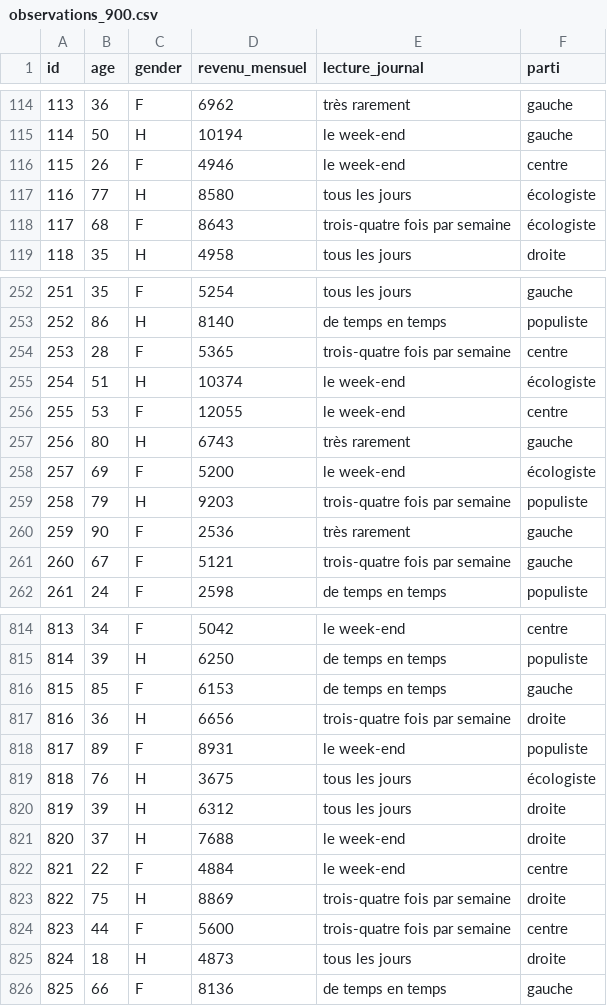
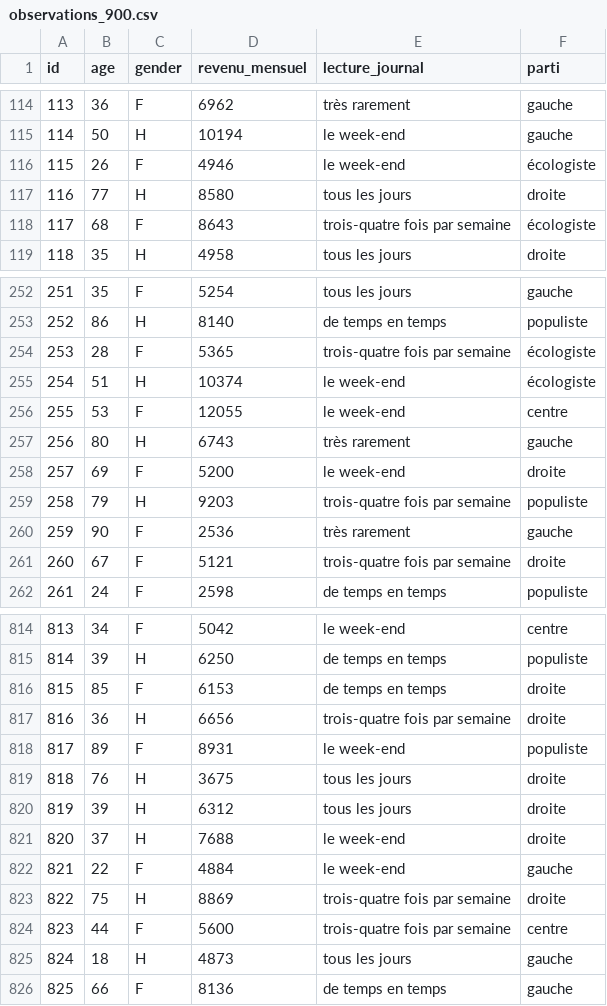
Before and after one commit to Sciences-historiques-numeriques/histoire_numerique_methodes, a CSV file: statistiques_descriptives/data/observations_900.csv, drawn as a sheet; only a part is shown, gaps mark what is left out; the diff covers the shown part only.

Commit message:
modification population: parti/age

```diff
--- a/statistiques_descriptives/data/observations_900.csv
+++ b/statistiques_descriptives/data/observations_900.csv
@@ -115,4 +115,4 @@
 114,50,H,10194,le week-end,gauche
-115,26,F,4946,le week-end,centre
-116,77,H,8580,tous les jours,écologiste
+115,26,F,4946,le week-end,écologiste
+116,77,H,8580,tous les jours,droite
 117,68,F,8643,trois-quatre fois par semaine,écologiste
@@ -253,3 +253,3 @@
 252,86,H,8140,de temps en temps,populiste
-253,28,F,5365,trois-quatre fois par semaine,centre
+253,28,F,5365,trois-quatre fois par semaine,écologiste
 254,51,H,10374,le week-end,écologiste
@@ -257,6 +257,6 @@
 256,80,H,6743,très rarement,gauche
-257,69,F,5200,le week-end,écologiste
+257,69,F,5200,le week-end,droite
 258,79,H,9203,trois-quatre fois par semaine,populiste
 259,90,F,2536,très rarement,gauche
-260,67,F,5121,trois-quatre fois par semaine,gauche
+260,67,F,5121,trois-quatre fois par semaine,droite
 261,24,F,2598,de temps en temps,populiste
@@ -815,12 +815,12 @@
 814,39,H,6250,de temps en temps,populiste
-815,85,F,6153,de temps en temps,gauche
+815,85,F,6153,de temps en temps,droite
 816,36,H,6656,trois-quatre fois par semaine,droite
 817,89,F,8931,le week-end,populiste
-818,76,H,3675,tous les jours,écologiste
+818,76,H,3675,tous les jours,droite
 819,39,H,6312,tous les jours,droite
 820,37,H,7688,le week-end,droite
-821,22,F,4884,le week-end,centre
+821,22,F,4884,le week-end,gauche
 822,75,H,8869,trois-quatre fois par semaine,droite
 823,44,F,5600,trois-quatre fois par semaine,centre
-824,18,H,4873,tous les jours,droite
+824,18,H,4873,tous les jours,gauche
 825,66,F,8136,de temps en temps,gauche
```
Also changed, not shown: 93 edited cells elsewhere in this file, 3 other files.
